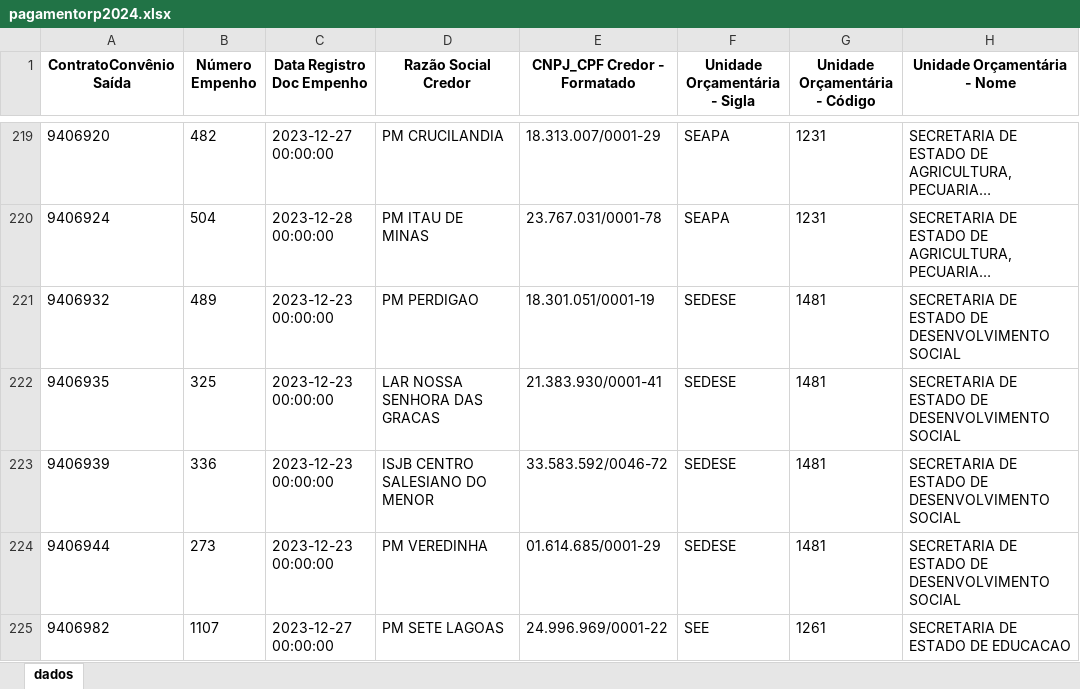
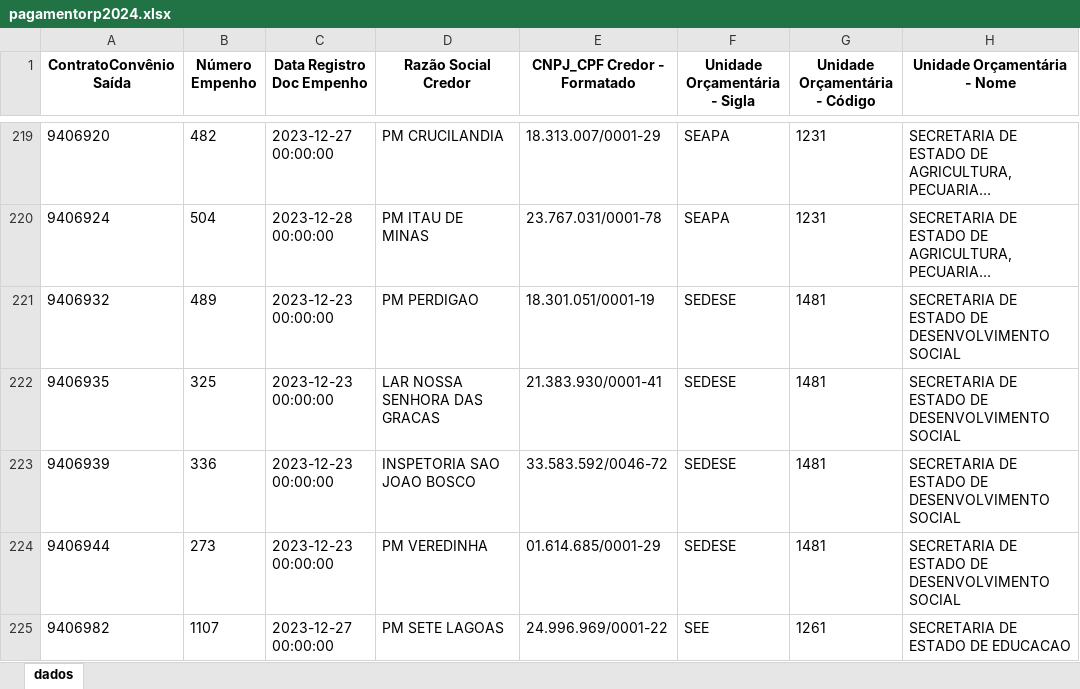
Before and after one commit to transparencia-mg/portal_convenios_saida, an Excel workbook: upload/pagamentorp2024.xlsx, sheet dados, drawn as a sheet; only a part is shown, gaps mark what is left out; long unchanged cells end in …; values as stored, in another font and other column widths than the file's, no borders; the diff names each change by its address in the sheet, - before the commit and + after, or states it on an @@ line.

```diff
--- a/upload/pagamentorp2024.xlsx (sheet dados)
+++ b/upload/pagamentorp2024.xlsx (sheet dados)
-D223 (Razão Social Credor): ISJB CENTRO SALESIANO DO MENOR
+D223 (Razão Social Credor): INSPETORIA SAO JOAO BOSCO
```
Also changed, not shown: upload/pagamento2023.xlsx, upload/pagamento2025.xlsx, 8 other files.
